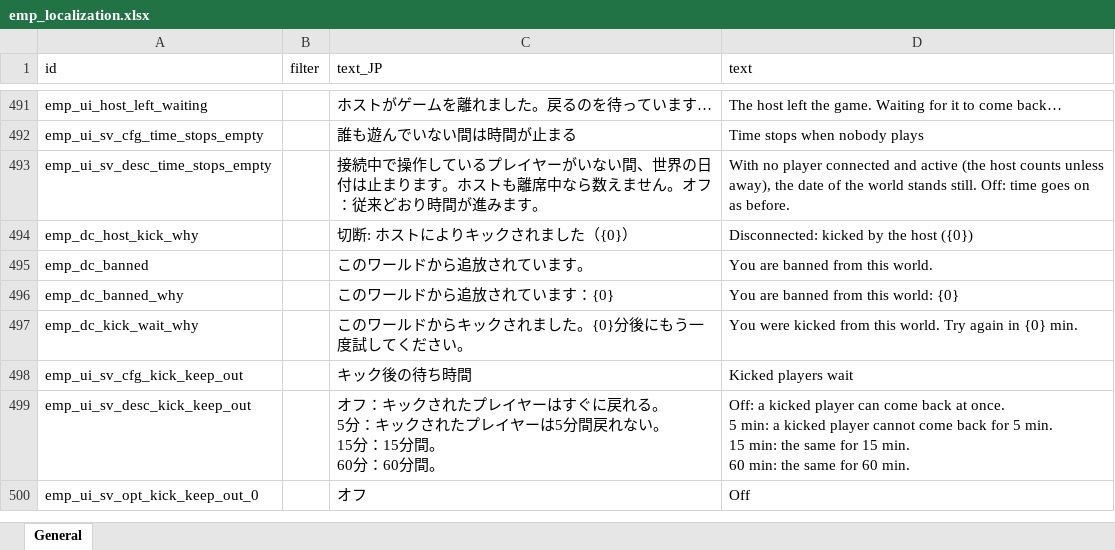
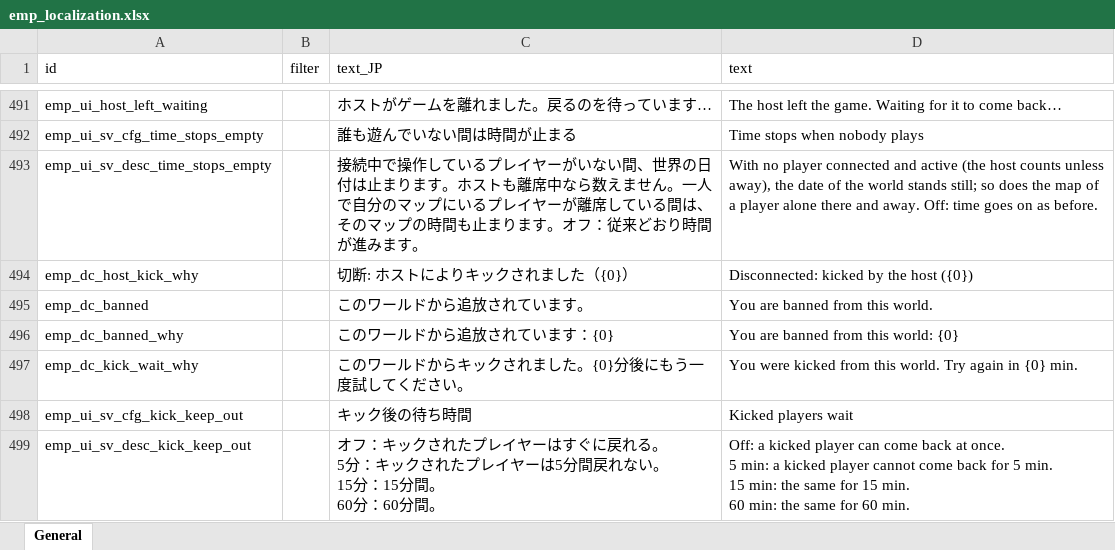
Before and after one commit to jeanfreger/elin-together-independence, an Excel workbook: package/LangMod/EN/emp_localization.xlsx, sheet General, drawn as a sheet; only a part is shown, gaps mark what is left out; the shorter side is filled out with more unchanged rows; values as stored, in another font and other column widths than the file's, no borders; the diff names each change by its address in the sheet, - before the commit and + after, or states it on an @@ line.

```diff
--- a/package/LangMod/EN/emp_localization.xlsx (sheet General)
+++ b/package/LangMod/EN/emp_localization.xlsx (sheet General)
-C493 (text_JP): …ません。オフ：従…
+C493 (text_JP): …ません。一人で自分のマップにいるプレイヤーが離席している間は、そのマップの時間も止まります。オフ：従…
-D493 (text): …world stands still. Off: time…
+D493 (text): …world stands still; so does the map of a player alone there and away. Off: time…
```
Also changed, not shown: 4 other files.
